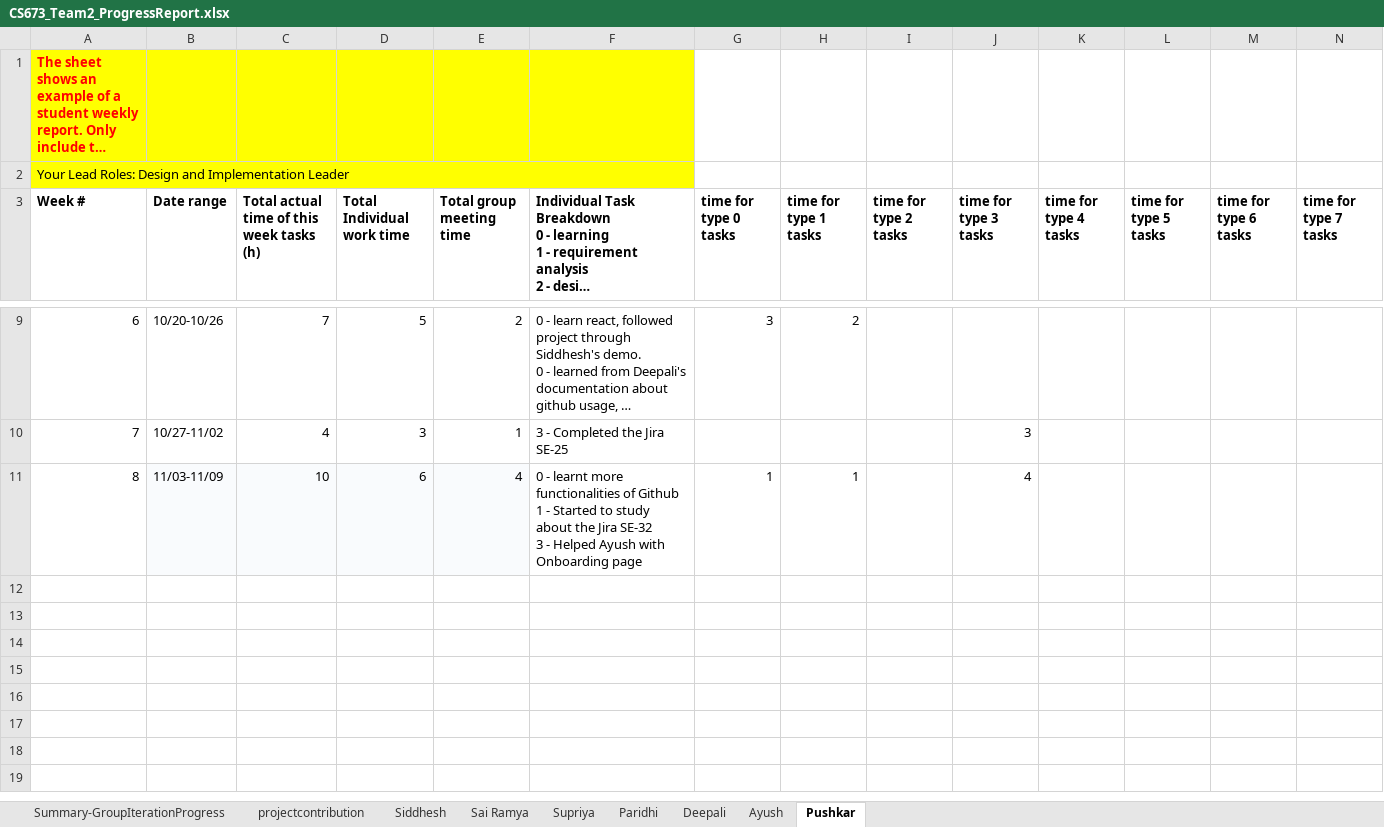
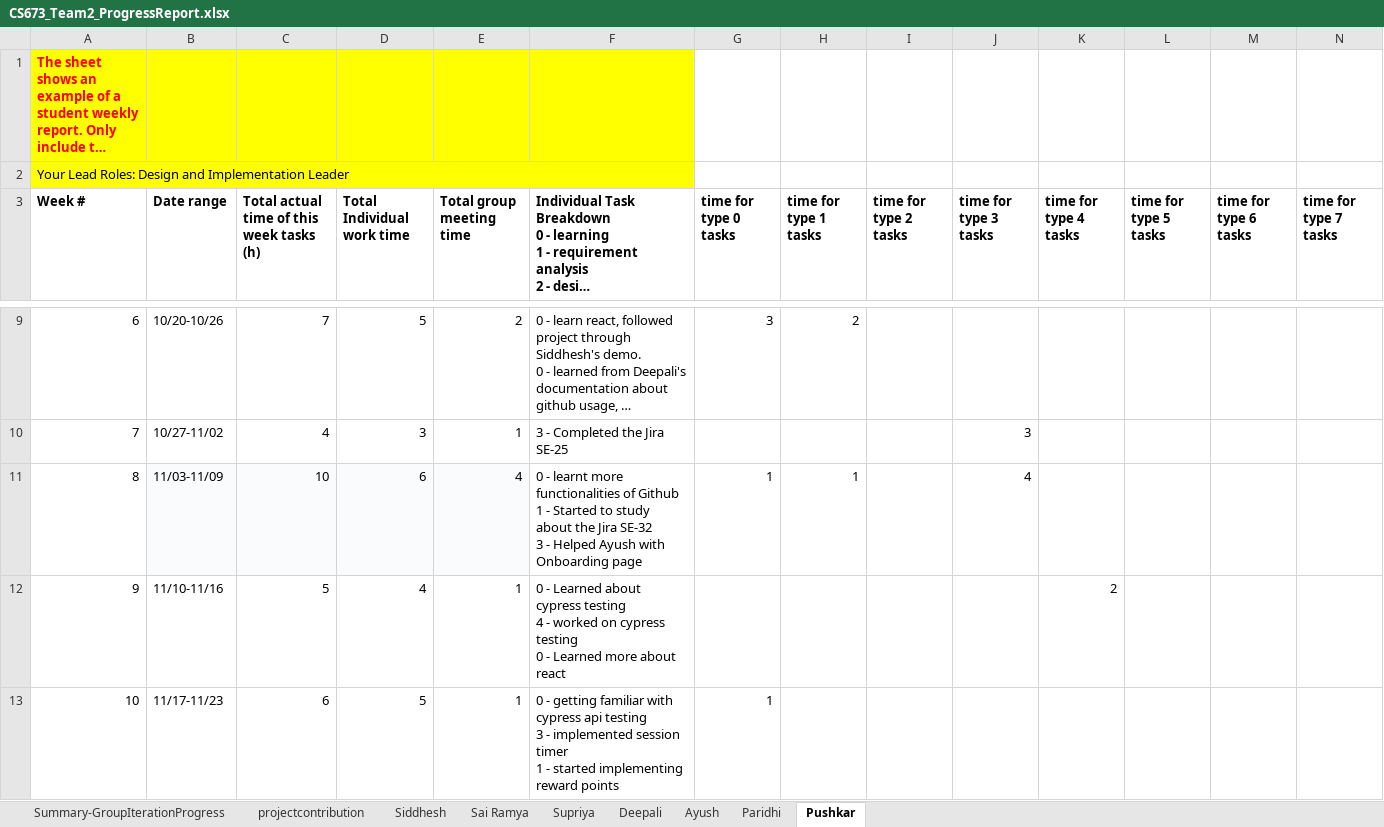
Before and after one commit to BUMETCS673/project-cs673f23team2, an Excel workbook: doc/CS673_Team2_ProgressReport.xlsx, sheet Pushkar, drawn as a sheet; only a part is shown, gaps mark what is left out; long unchanged cells end in …; values as stored, in another font and other column widths than the file's, no borders; charts and pictures not drawn; rows hold the shown columns only; ↵ is a line break in a cell; the diff covers the shown part only; the diff names each change by its address in the sheet, - before the commit and + after, or states it on an @@ line.

```diff
--- a/doc/CS673_Team2_ProgressReport.xlsx (sheet Pushkar)
+++ b/doc/CS673_Team2_ProgressReport.xlsx (sheet Pushkar)
@@ sheet tab order changed: Summary-GroupIterationProgress | projectcontribution | Siddhesh | Sai Ramya | Supriya | Deepali | Ayush | Paridhi | Pushkar @@
+row 12: 9 | 11/10-11/16 | 5 | 4 | 1 | 0 - Learned about cypress testing ↵ 4 - worked on cypress testing ↵ 0 - Learned more about react |  |  |  |  | 2
+row 13: 10 | 11/17-11/23 | 6 | 5 | 1 | 0 - getting familiar with cypress api testing ↵ 3 - implemented session timer ↵ 1 - started implementing reward points | 1
```
Also changed, not shown: 2 added rows elsewhere in this sheet, sheet projectcontribution, sheet Siddhesh, sheet Sai Ramya, sheet Ayush, sheet Deepali, sheet Paridhi, 2 more sheets, 5 other files.
